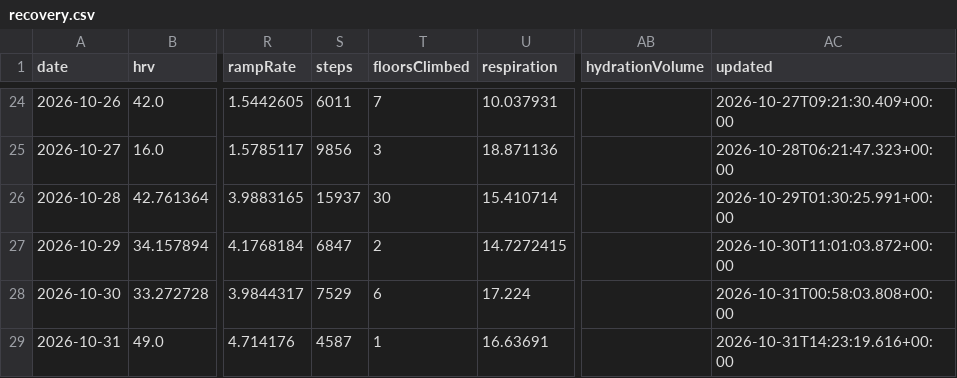
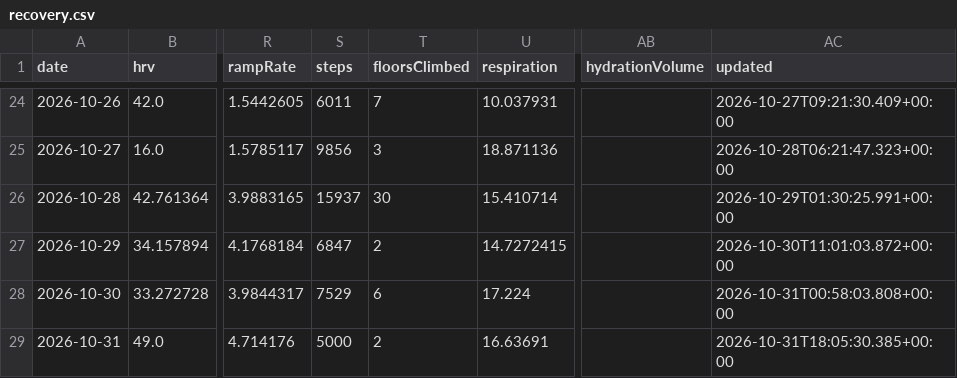
Before and after one commit to CarpetoX/garmin-recovery, a CSV file: recovery.csv, drawn as a sheet; only a part is shown, gaps mark what is left out; the diff names each change by its address in the sheet, - before the commit and + after, or states it on an @@ line.

```diff
--- a/recovery.csv
+++ b/recovery.csv
-S29 (steps): 4587
+S29 (steps): 5000
-T29 (floorsClimbed): 1
+T29 (floorsClimbed): 2
-AC29 (updated): 2026-10-31T14:23:19.616+00:00
+AC29 (updated): 2026-10-31T18:05:30.385+00:00
```
Also changed, not shown: 4 other files.
